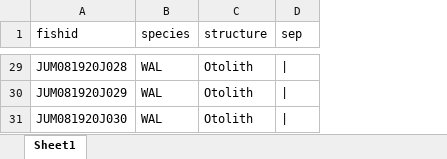
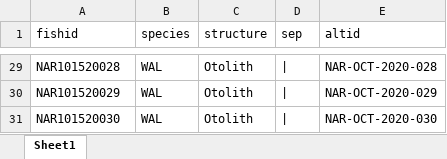
Before and after one commit to collinjfarrell/triploid-walleye-labwork, an Excel workbook: Label Template/Otolith Vial/otolith label.xlsx, sheet Sheet1, drawn as a sheet; only a part is shown, gaps mark what is left out; values as stored, in another font and other column widths than the file's, no borders; the diff covers the shown part only; the diff names each change by its address in the sheet, - before the commit and + after, or states it on an @@ line.

```diff
--- a/Label Template/Otolith Vial/otolith label.xlsx (sheet Sheet1)
+++ b/Label Template/Otolith Vial/otolith label.xlsx (sheet Sheet1)
+column E (altid), rows 29-31: NAR-OCT-2020-028 | NAR-OCT-2020-029 | NAR-OCT-2020-030
-A29 (fishid): JUM081920J028
+A29 (fishid): NAR101520028
-A30 (fishid): JUM081920J029
+A30 (fishid): NAR101520029
-A31 (fishid): JUM081920J030
+A31 (fishid): NAR101520030
```
Also changed, not shown: other rows of this sheet.
